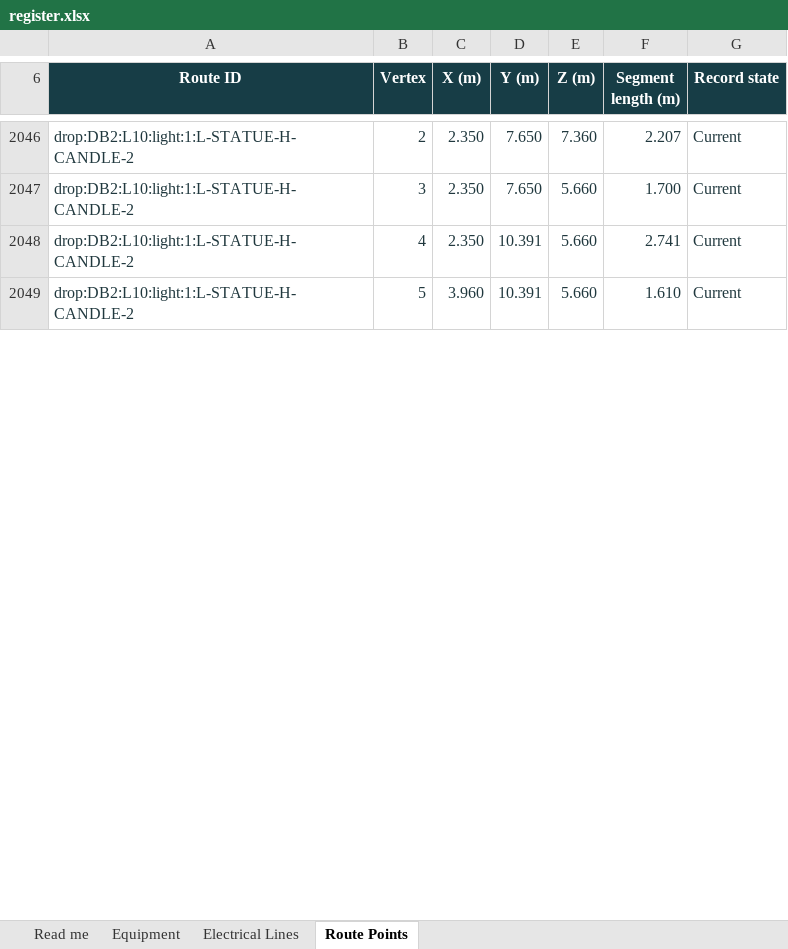
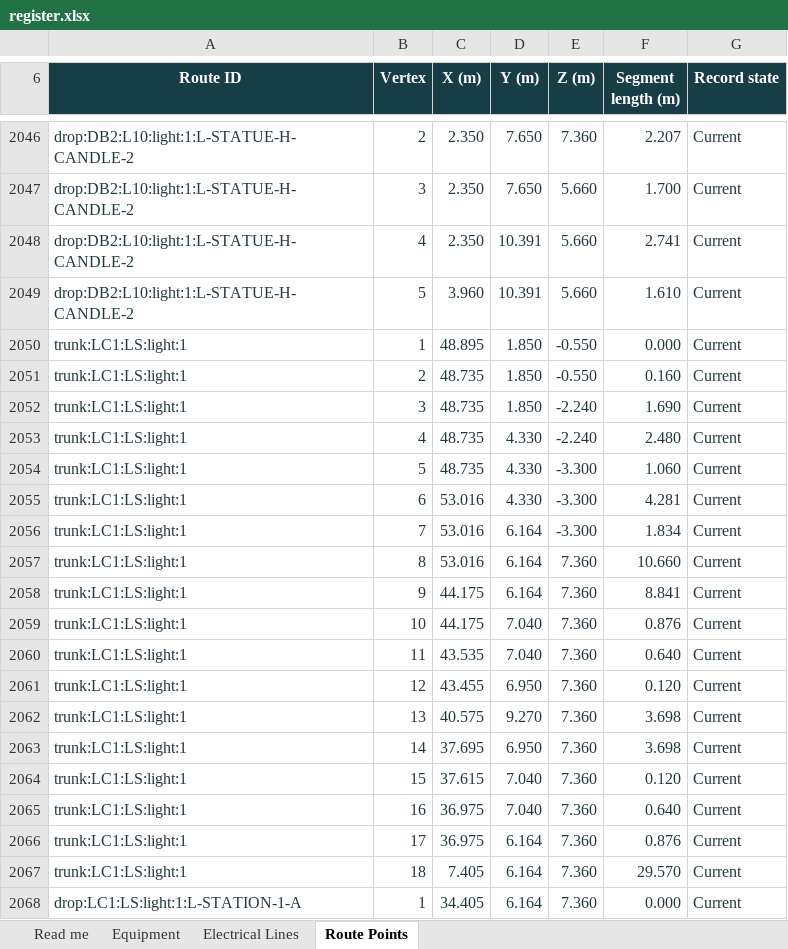
Before and after one commit to DangHoangGeo/giaoxuthachbi-simulator, an Excel workbook: docs/electrical-grid/categories/lighting/register.xlsx, sheet Route Points, drawn as a sheet; only a part is shown, gaps mark what is left out; values as stored, in another font and other column widths than the file's, no borders; conditional formats and table styles not drawn; the diff covers the shown part only; the diff names each change by its address in the sheet, - before the commit and + after, or states it on an @@ line.

```diff
--- a/docs/electrical-grid/categories/lighting/register.xlsx (sheet Route Points)
+++ b/docs/electrical-grid/categories/lighting/register.xlsx (sheet Route Points)
+row 2050: trunk:LC1:LS:light:1 | 1 | 48.895 | 1.850 | -0.550 | 0.000 | Current
+row 2051: trunk:LC1:LS:light:1 | 2 | 48.735 | 1.850 | -0.550 | 0.160 | Current
+row 2052: trunk:LC1:LS:light:1 | 3 | 48.735 | 1.850 | -2.240 | 1.690 | Current
+row 2053: trunk:LC1:LS:light:1 | 4 | 48.735 | 4.330 | -2.240 | 2.480 | Current
+row 2054: trunk:LC1:LS:light:1 | 5 | 48.735 | 4.330 | -3.300 | 1.060 | Current
+row 2055: trunk:LC1:LS:light:1 | 6 | 53.016 | 4.330 | -3.300 | 4.281 | Current
+row 2056: trunk:LC1:LS:light:1 | 7 | 53.016 | 6.164 | -3.300 | 1.834 | Current
+row 2057: trunk:LC1:LS:light:1 | 8 | 53.016 | 6.164 | 7.360 | 10.660 | Current
+row 2058: trunk:LC1:LS:light:1 | 9 | 44.175 | 6.164 | 7.360 | 8.841 | Current
+row 2059: trunk:LC1:LS:light:1 | 10 | 44.175 | 7.040 | 7.360 | 0.876 | Current
+row 2060: trunk:LC1:LS:light:1 | 11 | 43.535 | 7.040 | 7.360 | 0.640 | Current
+row 2061: trunk:LC1:LS:light:1 | 12 | 43.455 | 6.950 | 7.360 | 0.120 | Current
+row 2062: trunk:LC1:LS:light:1 | 13 | 40.575 | 9.270 | 7.360 | 3.698 | Current
+row 2063: trunk:LC1:LS:light:1 | 14 | 37.695 | 6.950 | 7.360 | 3.698 | Current
+row 2064: trunk:LC1:LS:light:1 | 15 | 37.615 | 7.040 | 7.360 | 0.120 | Current
+row 2065: trunk:LC1:LS:light:1 | 16 | 36.975 | 7.040 | 7.360 | 0.640 | Current
+row 2066: trunk:LC1:LS:light:1 | 17 | 36.975 | 6.164 | 7.360 | 0.876 | Current
+row 2067: trunk:LC1:LS:light:1 | 18 | 7.405 | 6.164 | 7.360 | 29.570 | Current
+row 2068: drop:LC1:LS:light:1:L-STATION-1-A | 1 | 34.405 | 6.164 | 7.360 | 0.000 | Current
```
Also changed, not shown: 101 added rows and 42 edited cells elsewhere in this sheet, sheet Equipment, sheet Electrical Lines, sheet Read me, formulas that keep their value, docs/electrical-grid/categories/air-system/register.xlsx, docs/electrical-grid/categories/decoration/register.xlsx, 29 other files.
